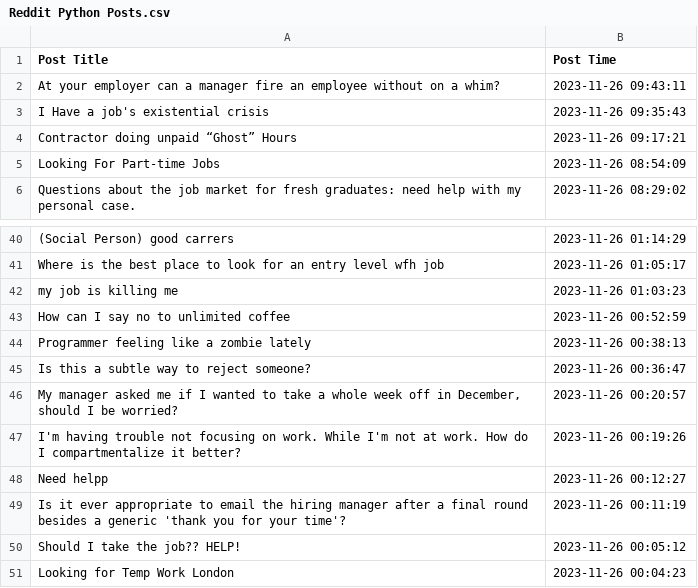
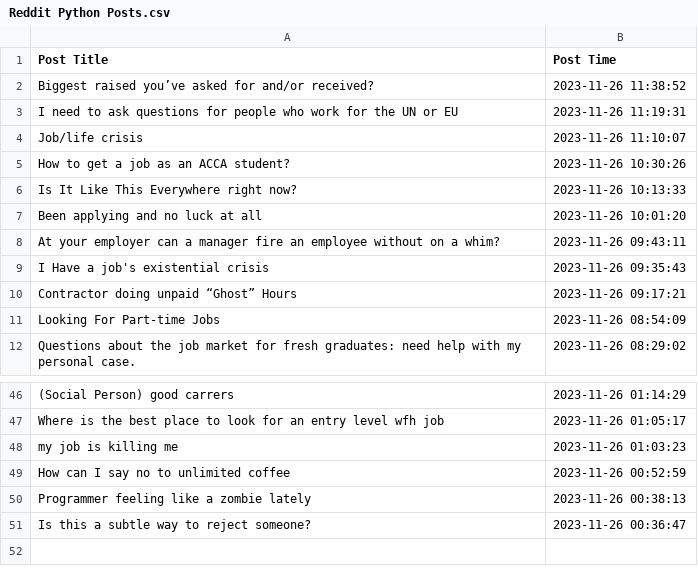
Before and after one commit to cct23062/CA2-Hdip_DA_Business, a CSV file: Reddit Python Posts.csv, drawn as a sheet; only a part is shown, gaps mark what is left out.

```diff
--- a/Reddit Python Posts.csv
+++ b/Reddit Python Posts.csv
@@ -1,2 +1,8 @@
 Post Title,Post Time
+Biggest raised you’ve asked for and/or received?,2023-11-26 11:38:52
+I need to ask questions for people who work for the UN or EU,2023-11-26 11:19:31
+Job/life crisis,2023-11-26 11:10:07
+How to get a job as an ACCA student?,2023-11-26 10:30:26
+Is It Like This Everywhere right now?,2023-11-26 10:13:33
+Been applying and no luck at all,2023-11-26 10:01:20
 At your employer can a manager fire an employee without on a whim?,2023-11-26 09:43:11
@@ -45,7 +51 @@ Programmer feeling like a zombie lately,2023-11-26 00:38:13
 Is this a subtle way to reject someone?,2023-11-26 00:36:47
-"My manager asked me if I wanted to take a whole week off in December, should I be worried?",2023-11-26 00:20:57
-I'm having trouble not focusing on work. While I'm not at work. How do I compartmentalize it better?,2023-11-26 00:19:26
-Need helpp,2023-11-26 00:12:27
-Is it ever appropriate to email the hiring manager after a final round besides a generic 'thank you for your time'?,2023-11-26 00:11:19
-Should I take the job?? HELP!,2023-11-26 00:05:12
-Looking for Temp Work London,2023-11-26 00:04:23
```
Also changed, not shown: 2 other files.
